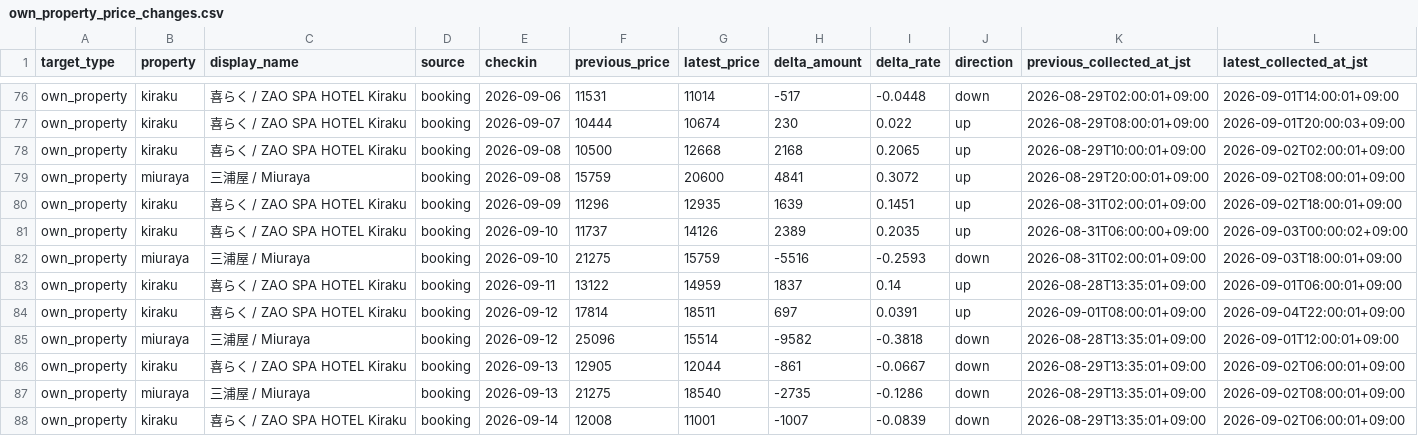
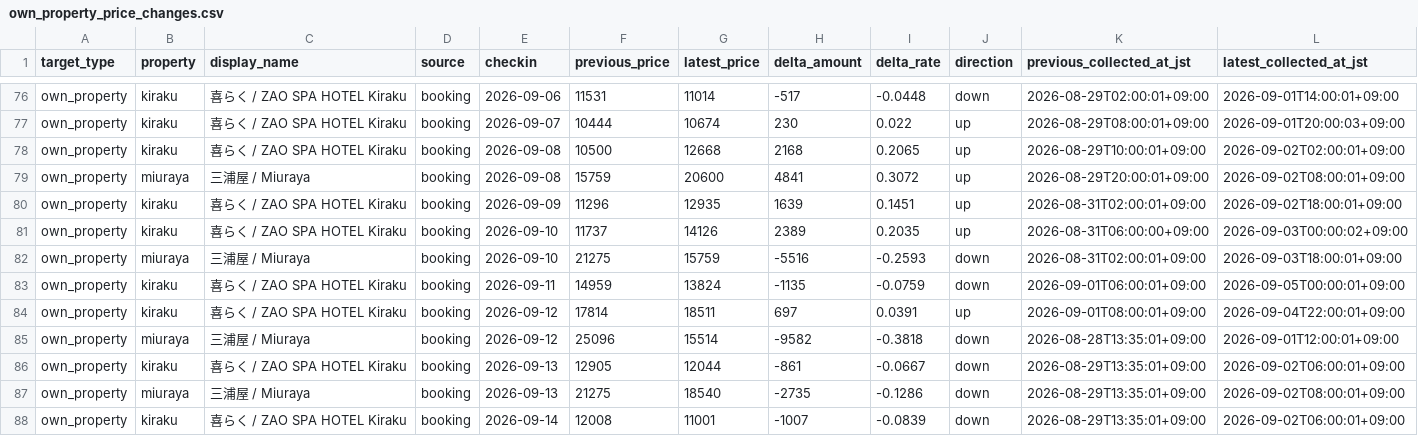
Before and after one commit to ginisato-hash/zao-market-intelligence, a CSV file: apps/zmi-bi-web/data/own_property_price_changes.csv, drawn as a sheet; only a part is shown, gaps mark what is left out.

```diff
--- a/apps/zmi-bi-web/data/own_property_price_changes.csv
+++ b/apps/zmi-bi-web/data/own_property_price_changes.csv
@@ -82,3 +82,3 @@ own_property,kiraku,喜らく / ZAO SPA HOTEL Kiraku,booking,2026-09-10,11737,14
 own_property,miuraya,三浦屋 / Miuraya,booking,2026-09-10,21275,15759,-5516,-0.2593,down,2026-08-31T02:00:01+09:00,2026-09-03T18:00:01+09:00
-own_property,kiraku,喜らく / ZAO SPA HOTEL Kiraku,booking,2026-09-11,13122,14959,1837,0.14,up,2026-08-28T13:35:01+09:00,2026-09-01T06:00:01+09:00
+own_property,kiraku,喜らく / ZAO SPA HOTEL Kiraku,booking,2026-09-11,14959,13824,-1135,-0.0759,down,2026-09-01T06:00:01+09:00,2026-09-05T00:00:01+09:00
 own_property,kiraku,喜らく / ZAO SPA HOTEL Kiraku,booking,2026-09-12,17814,18511,697,0.0391,up,2026-09-01T08:00:01+09:00,2026-09-04T22:00:01+09:00
```
Also changed, not shown: .data/history/zao_signals_2027_02.csv, apps/zmi-bi-web/data/market_dp_pressure_by_checkin.csv, 11 other files.
